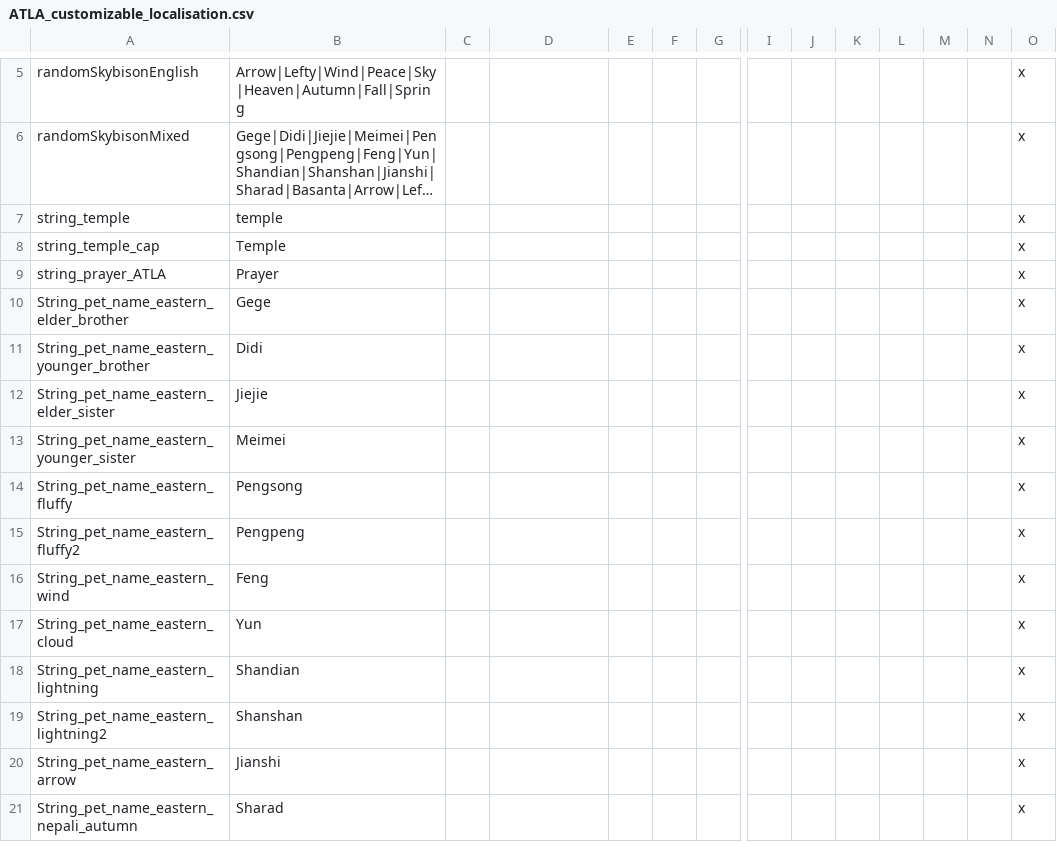
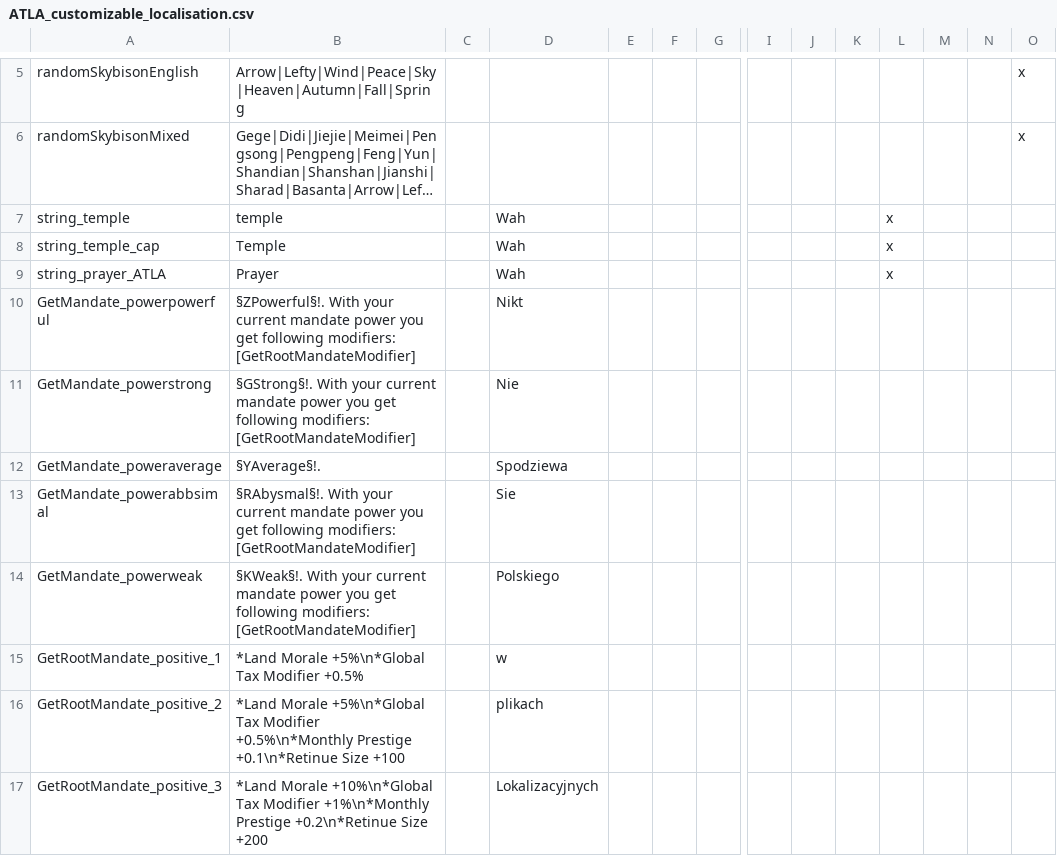
Before and after one commit to Rystic/ATLA-restored, a CSV file: avatar - four nations restored/localisation/ATLA_customizable_localisation.csv, drawn as a sheet; only a part is shown, gaps mark what is left out; the shorter side is filled out with more unchanged rows; long unchanged cells end in …; rows hold the shown columns only; the diff covers the shown part only; the diff names each change by its address in the sheet, - before the commit and + after, or states it on an @@ line.

```diff
--- a/avatar - four nations restored/localisation/ATLA_customizable_localisation.csv
+++ b/avatar - four nations restored/localisation/ATLA_customizable_localisation.csv
-D7:D9: (empty)
+D7:D9: Wah
-L7:L9: (empty)
+L7:L9: x
-O7:O9: x
+O7:O9: (empty)
+row 10: GetMandate_powerpowerful | §ZPowerful§!. With your current mandate power you get following modifiers: [GetRootMandateModifier] |  | Nikt
+row 11: GetMandate_powerstrong | §GStrong§!. With your current mandate power you get following modifiers: [GetRootMandateModifier] |  | Nie
+row 12: GetMandate_poweraverage | §YAverage§!. |  | Spodziewa
+row 13: GetMandate_powerabbsimal | §RAbysmal§!. With your current mandate power you get following modifiers: [GetRootMandateModifier] |  | Sie
+row 14: GetMandate_powerweak | §KWeak§!. With your current mandate power you get following modifiers: [GetRootMandateModifier] |  | Polskiego
+row 15: GetRootMandate_positive_1 | *Land Morale +5%\n*Global Tax Modifier +0.5% |  | w
+row 16: GetRootMandate_positive_2 | *Land Morale +5%\n*Global Tax Modifier +0.5%\n*Monthly Prestige +0.1\n*Retinue Size +100 |  | plikach
+row 17: GetRootMandate_positive_3 | *Land Morale +10%\n*Global Tax Modifier +1%\n*Monthly Prestige +0.2\n*Retinue Size +200 |  | Lokalizacyjnych
```
Also changed, not shown: 11 added rows elsewhere in this file, avatar - four nations restored/localisation/ATLA_cultures.csv, avatar - four nations restored/localisation/ek_laws.csv, 49 other files.
